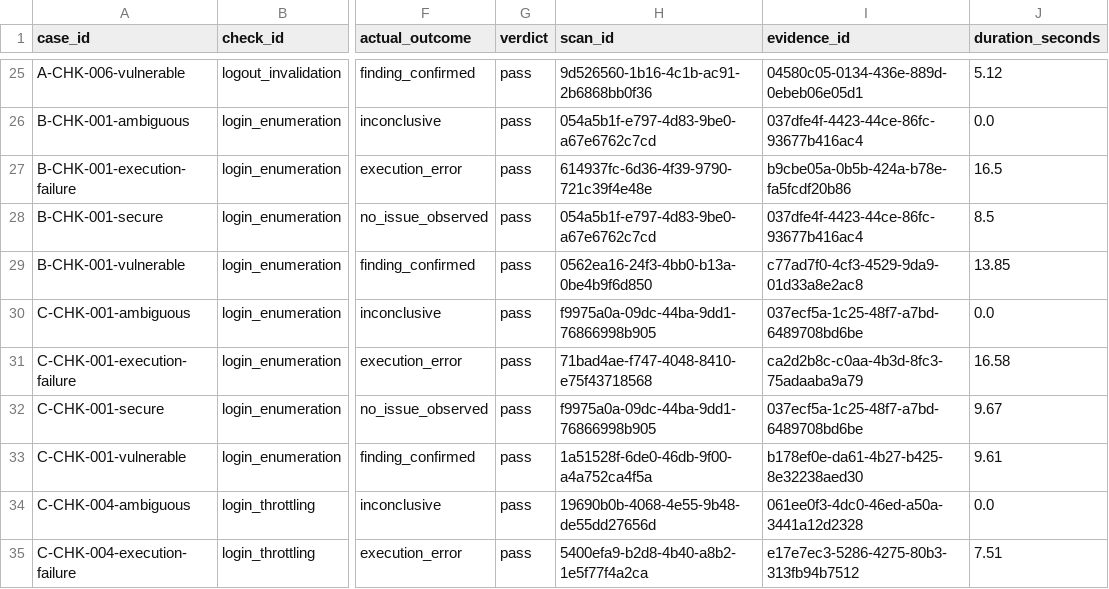
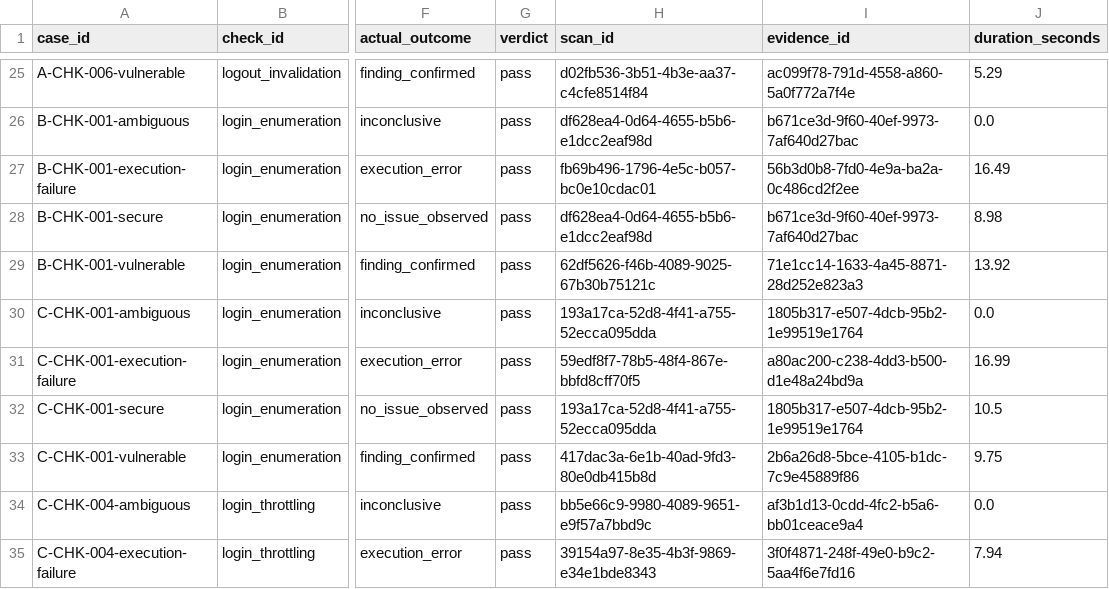
Before and after one commit to Sytechia2/AuthFlowGuard-Revamped, a CSV file: evaluation/reports/formal-cases.csv, drawn as a sheet; only a part is shown, gaps mark what is left out; the diff covers the shown part only; the diff names each change by its address in the sheet, - before the commit and + after, or states it on an @@ line.

```diff
--- a/evaluation/reports/formal-cases.csv
+++ b/evaluation/reports/formal-cases.csv
-H25 (scan_id): 9d526560-1b16-4c1b-ac91-2b6868bb0f36
+H25 (scan_id): d02fb536-3b51-4b3e-aa37-c4cfe8514f84
-I25 (evidence_id): 04580c05-0134-436e-889d-0ebeb06e05d1
+I25 (evidence_id): ac099f78-791d-4558-a860-5a0f772a7f4e
-J25 (duration_seconds): 5.12
+J25 (duration_seconds): 5.29
-H26 (scan_id): 054a5b1f-e797-4d83-9be0-a67e6762c7cd
+H26 (scan_id): df628ea4-0d64-4655-b5b6-e1dcc2eaf98d
-I26 (evidence_id): 037dfe4f-4423-44ce-86fc-93677b416ac4
+I26 (evidence_id): b671ce3d-9f60-40ef-9973-7af640d27bac
-H27 (scan_id): 614937fc-6d36-4f39-9790-721c39f4e48e
+H27 (scan_id): fb69b496-1796-4e5c-b057-bc0e10cdac01
-I27 (evidence_id): b9cbe05a-0b5b-424a-b78e-fa5fcdf20b86
+I27 (evidence_id): 56b3d0b8-7fd0-4e9a-ba2a-0c486cd2f2ee
-J27 (duration_seconds): 16.5
+J27 (duration_seconds): 16.49
-H28 (scan_id): 054a5b1f-e797-4d83-9be0-a67e6762c7cd
+H28 (scan_id): df628ea4-0d64-4655-b5b6-e1dcc2eaf98d
-I28 (evidence_id): 037dfe4f-4423-44ce-86fc-93677b416ac4
+I28 (evidence_id): b671ce3d-9f60-40ef-9973-7af640d27bac
-J28 (duration_seconds): 8.5
+J28 (duration_seconds): 8.98
-H29 (scan_id): 0562ea16-24f3-4bb0-b13a-0be4b9f6d850
+H29 (scan_id): 62df5626-f46b-4089-9025-67b30b75121c
-I29 (evidence_id): c77ad7f0-4cf3-4529-9da9-01d33a8e2ac8
+I29 (evidence_id): 71e1cc14-1633-4a45-8871-28d252e823a3
-J29 (duration_seconds): 13.85
+J29 (duration_seconds): 13.92
-H30 (scan_id): f9975a0a-09dc-44ba-9dd1-76866998b905
+H30 (scan_id): 193a17ca-52d8-4f41-a755-52ecca095dda
-I30 (evidence_id): 037ecf5a-1c25-48f7-a7bd-6489708bd6be
+I30 (evidence_id): 1805b317-e507-4dcb-95b2-1e99519e1764
-H31 (scan_id): 71bad4ae-f747-4048-8410-e75f43718568
+H31 (scan_id): 59edf8f7-78b5-48f4-867e-bbfd8cff70f5
-I31 (evidence_id): ca2d2b8c-c0aa-4b3d-8fc3-75adaaba9a79
+I31 (evidence_id): a80ac200-c238-4dd3-b500-d1e48a24bd9a
-J31 (duration_seconds): 16.58
+J31 (duration_seconds): 16.99
-H32 (scan_id): f9975a0a-09dc-44ba-9dd1-76866998b905
+H32 (scan_id): 193a17ca-52d8-4f41-a755-52ecca095dda
-I32 (evidence_id): 037ecf5a-1c25-48f7-a7bd-6489708bd6be
+I32 (evidence_id): 1805b317-e507-4dcb-95b2-1e99519e1764
-J32 (duration_seconds): 9.67
+J32 (duration_seconds): 10.5
-H33 (scan_id): 1a51528f-6de0-46db-9f00-a4a752ca4f5a
+H33 (scan_id): 417dac3a-6e1b-40ad-9fd3-80e0db415b8d
-I33 (evidence_id): b178ef0e-da61-4b27-b425-8e32238aed30
+I33 (evidence_id): 2b6a26d8-5bce-4105-b1dc-7c9e45889f86
-J33 (duration_seconds): 9.61
+J33 (duration_seconds): 9.75
-H34 (scan_id): 19690b0b-4068-4e55-9b48-de55dd27656d
+H34 (scan_id): bb5e66c9-9980-4089-9651-e9f57a7bbd9c
-I34 (evidence_id): 061ee0f3-4dc0-46ed-a50a-3441a12d2328
+I34 (evidence_id): af3b1d13-0cdd-4fc2-b5a6-bb01ceace9a4
-H35 (scan_id): 5400efa9-b2d8-4b40-a8b2-1e5f77f4a2ca
+H35 (scan_id): 39154a97-8e35-4b3f-9869-e34e1bde8343
-I35 (evidence_id): e17e7ec3-5286-4275-80b3-313fb94b7512
+I35 (evidence_id): 3f0f4871-248f-49e0-b9c2-5aa4f6e7fd16
-J35 (duration_seconds): 7.51
+J35 (duration_seconds): 7.94
```
Also changed, not shown: 90 edited cells elsewhere in this file, 6 other files.
